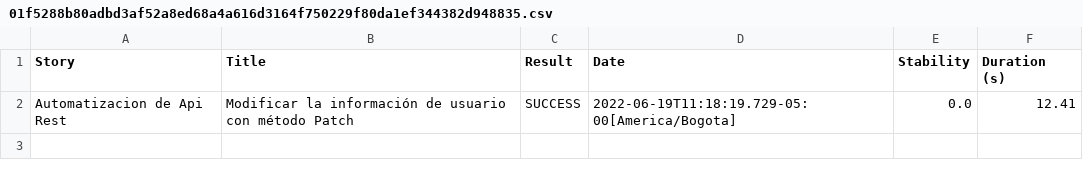
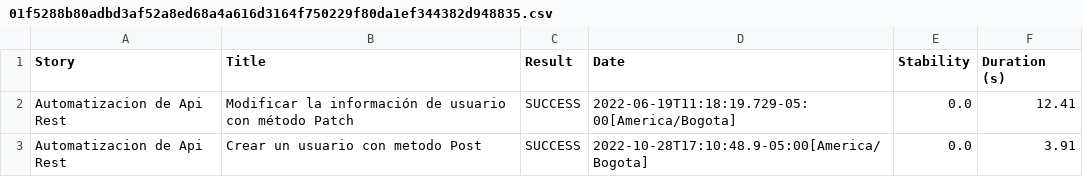
Before and after one commit to mkrimaro13/practicaScreenplayApiRest, a CSV file: target/site/serenity/01f5288b80adbd3af52a8ed68a4a616d3164f750229f80da1ef344382d948835.csv, drawn as a sheet; the diff names each change by its address in the sheet, - before the commit and + after, or states it on an @@ line.

```diff
--- a/target/site/serenity/01f5288b80adbd3af52a8ed68a4a616d3164f750229f80da1ef344382d948835.csv
+++ b/target/site/serenity/01f5288b80adbd3af52a8ed68a4a616d3164f750229f80da1ef344382d948835.csv
+row 3: Automatizacion de Api Rest | Crear un usuario con metodo Post | SUCCESS | 2022-10-28T17:10:48.9-05:00[America/Bogota] | 0.0 | 3.91
```
Also changed, not shown: target/site/serenity/4d958cfc95623781922dc891d3b20e7dff9fd8ea6583a0a09694e63bdace7c15.csv, target/site/serenity/86da3bfddc284c519acdd6172879e974542ff23959fa7b21eb30c8a0ed18c32b.csv, 22 other files.
